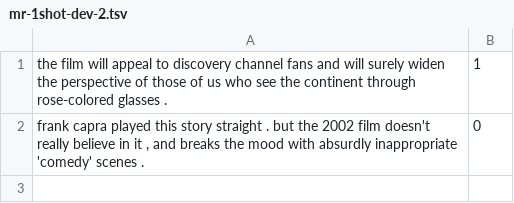
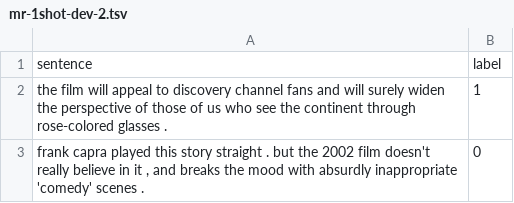
Before and after one commit to mingkaid/soft-Q-learning-for-text-generation, a TSV file: tasks/1-shot/1shot/mr-1shot/mr-1shot-dev-2.tsv, drawn as a sheet.

Commit message:
Update mr-1shot-dev-2.tsv

```diff
--- a/tasks/1-shot/1shot/mr-1shot/mr-1shot-dev-2.tsv
+++ b/tasks/1-shot/1shot/mr-1shot/mr-1shot-dev-2.tsv
@@ -1 +1,2 @@
+sentence	label
 the film will appeal to discovery channel fans and will surely widen the perspective of those of us who see the continent through rose-colored glasses .	1
```
